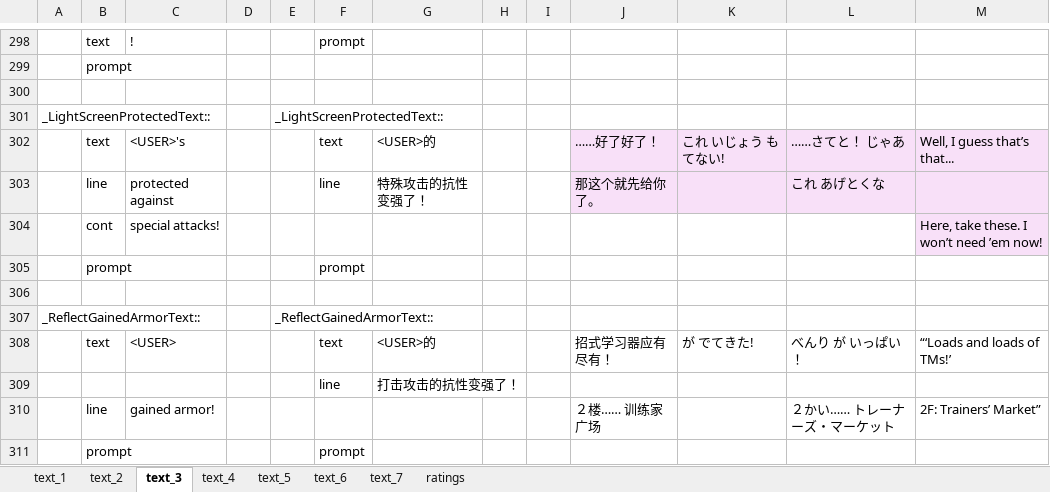
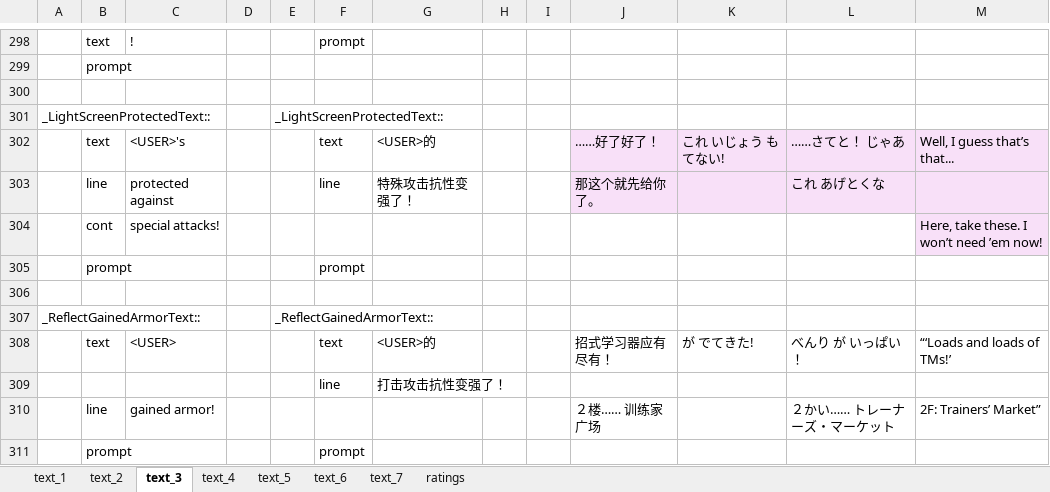
Before and after one commit to TomJinW/pokeredCHS, an Excel workbook: xlsx/core.xlsx, sheet text_3, drawn as a sheet; only a part is shown, gaps mark what is left out; values as stored, in another font and other column widths than the file's, no borders; the diff names each change by its address in the sheet, - before the commit and + after, or states it on an @@ line.

Commit message:
Update core.xlsx

```diff
--- a/xlsx/core.xlsx (sheet text_3)
+++ b/xlsx/core.xlsx (sheet text_3)
-G303: 特殊攻击的抗性变强了！
+G303: 特殊攻击抗性变强了！
-G309: 打击攻击的抗性变强了！
+G309: 打击攻击抗性变强了！
```
